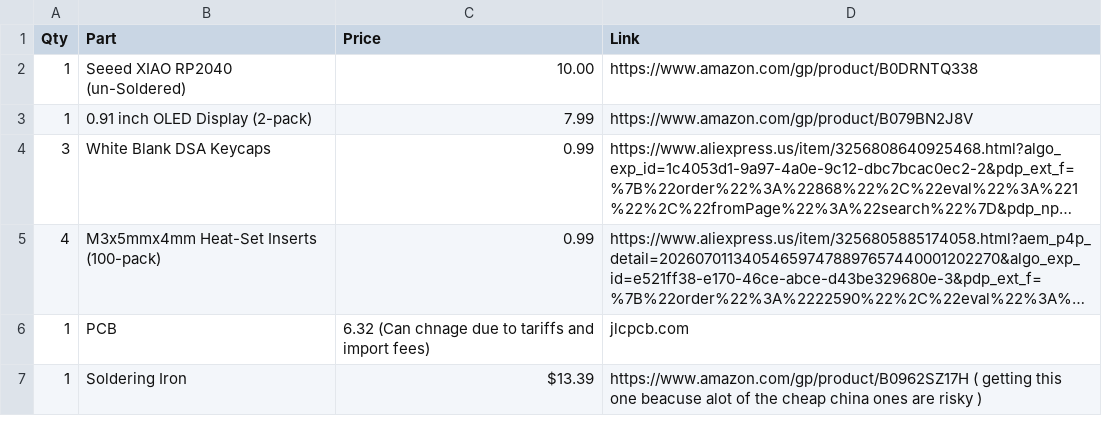
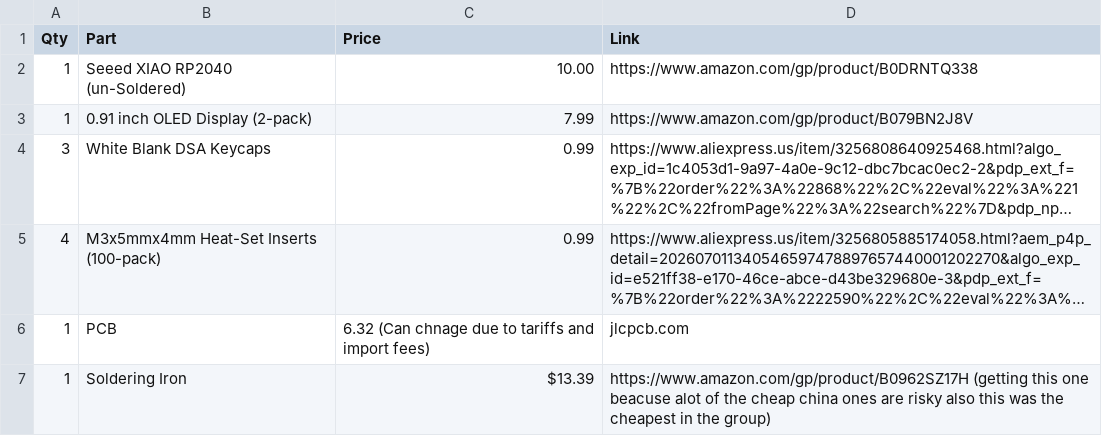
Before and after one commit to albertphu07/corepad, a CSV file: BOM.csv, drawn as a sheet; long unchanged cells end in ….

Commit message:
Update BOM.csv

```diff
--- a/BOM.csv
+++ b/BOM.csv
@@ -6,2 +6,2 @@ Qty,Part,Price,Link
 1,PCB,6.32 (Can chnage due to tariffs and import fees),jlcpcb.com
-1,Soldering Iron,$13.39,https://www.amazon.com/gp/product/B0962SZ17H ( getting this one beacuse alot of the cheap china ones are risky )
+1,Soldering Iron,$13.39,https://www.amazon.com/gp/product/B0962SZ17H (getting this one beacuse alot of the cheap china ones are risky also this was the cheapest in the group)
```
